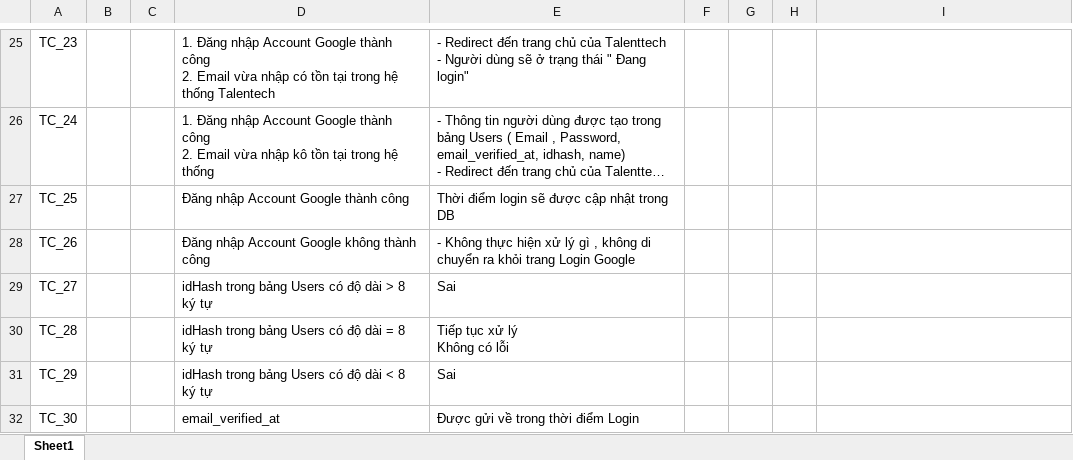
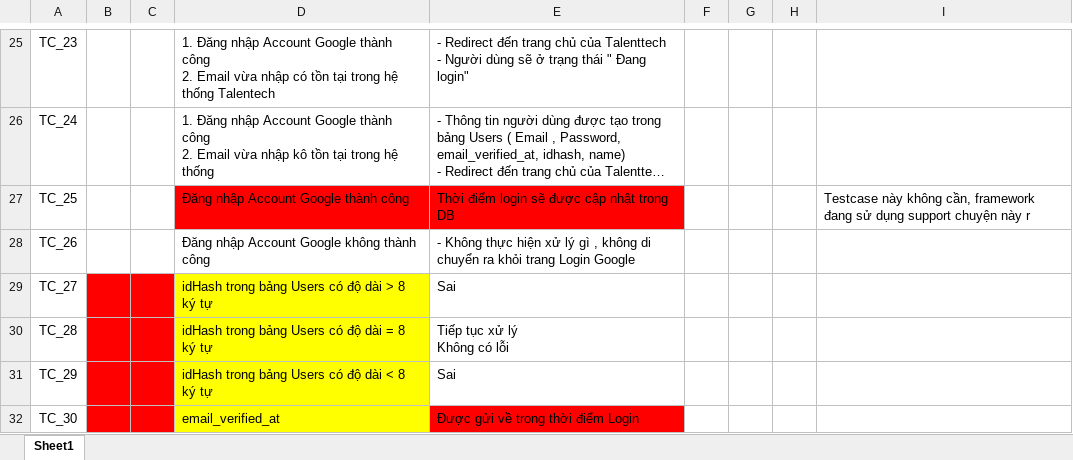
Before and after one commit to ngductong91/TalentTechDocs, an Excel workbook: PT_Docs/PT_Login.xlsx, sheet Sheet1, drawn as a sheet; only a part is shown, gaps mark what is left out; long unchanged cells end in …; values as stored, in another font and other column widths than the file's, no borders; charts and pictures not drawn; the diff covers the shown part only; the diff names each change by its address in the sheet, - before the commit and + after, or states it on an @@ line.

```diff
--- a/PT_Docs/PT_Login.xlsx (sheet Sheet1)
+++ b/PT_Docs/PT_Login.xlsx (sheet Sheet1)
-D27:E27 fill: none
+D27:E27 fill: #FF0000
-I27: (empty)
+I27: Testcase này không cần, framework đang sử dụng support chuyện này r
-B29:C32 fill: none
+B29:C32 fill: #FF0000
-D29:D32 fill: none
+D29:D32 fill: #FFFF00
-E32 fill: none
+E32 fill: #FF0000
```
Also changed, not shown: 4 edited cells and cell formats elsewhere in this sheet, charts or pictures, Docs/Login.xlsx.
